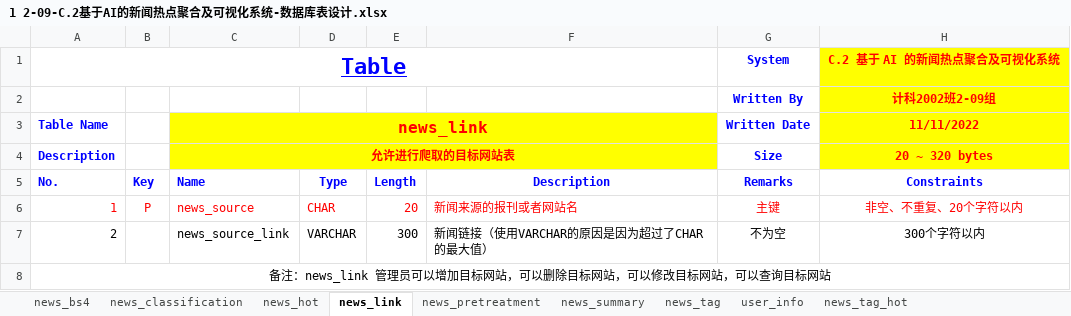
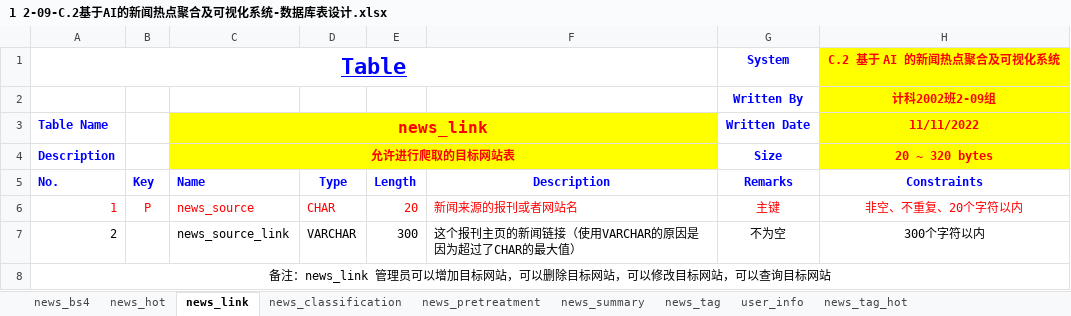
Before and after one commit to returnToInnocence/News-information-crawl-analysis-and-visualization, an Excel workbook: databaseDesign/v2.0/3 数据库表设计/1 2-09-C.2基于AI的新闻热点聚合及可视化系统-数据库表设计.xlsx, sheet news_link, drawn as a sheet; values as stored, in another font and other column widths than the file's, no borders; the diff names each change by its address in the sheet, - before the commit and + after, or states it on an @@ line.

```diff
--- a/databaseDesign/v2.0/3 数据库表设计/1 2-09-C.2基于AI的新闻热点聚合及可视化系统-数据库表设计.xlsx (sheet news_link)
+++ b/databaseDesign/v2.0/3 数据库表设计/1 2-09-C.2基于AI的新闻热点聚合及可视化系统-数据库表设计.xlsx (sheet news_link)
@@ sheet tab order changed: news_bs4 | news_hot | news_link | news_classification | news_pretreatment | news_summary | news_tag | user_info | news_tag_hot @@
-F7 (Description): 新闻链接（使用VARCHAR的原因是因为超过了CHAR的最大值）
+F7 (Description): 这个报刊主页的新闻链接（使用VARCHAR的原因是因为超过了CHAR的最大值）
```
Also changed, not shown: sheet news_summary, sheet news_bs4, sheet news_tag, sheet news_classification, sheet news_pretreatment, sheet news_hot, 6 other files.
